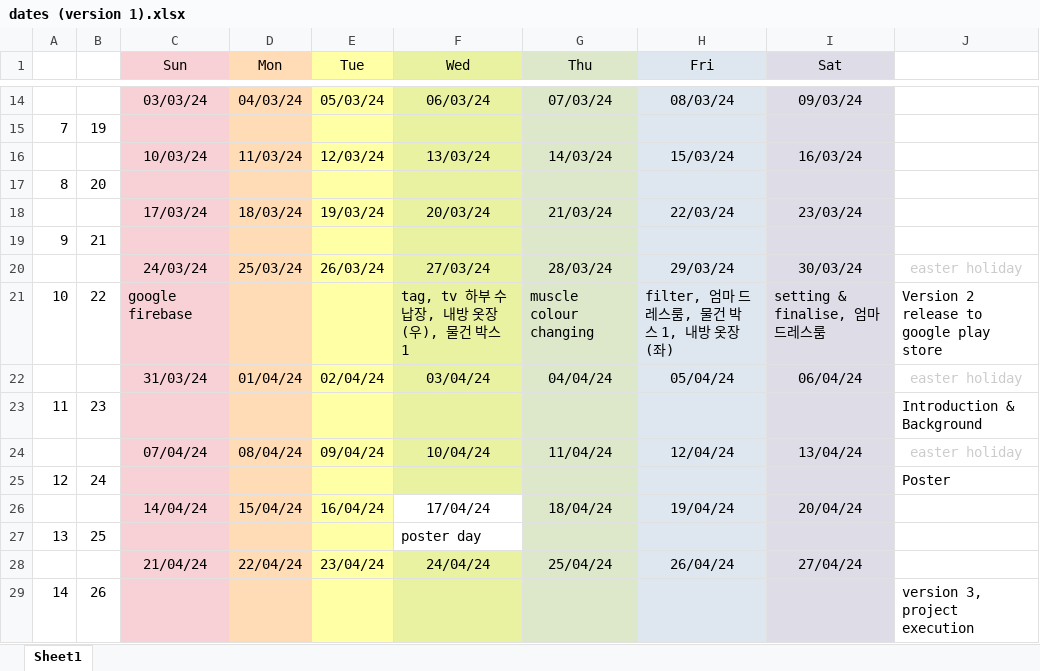
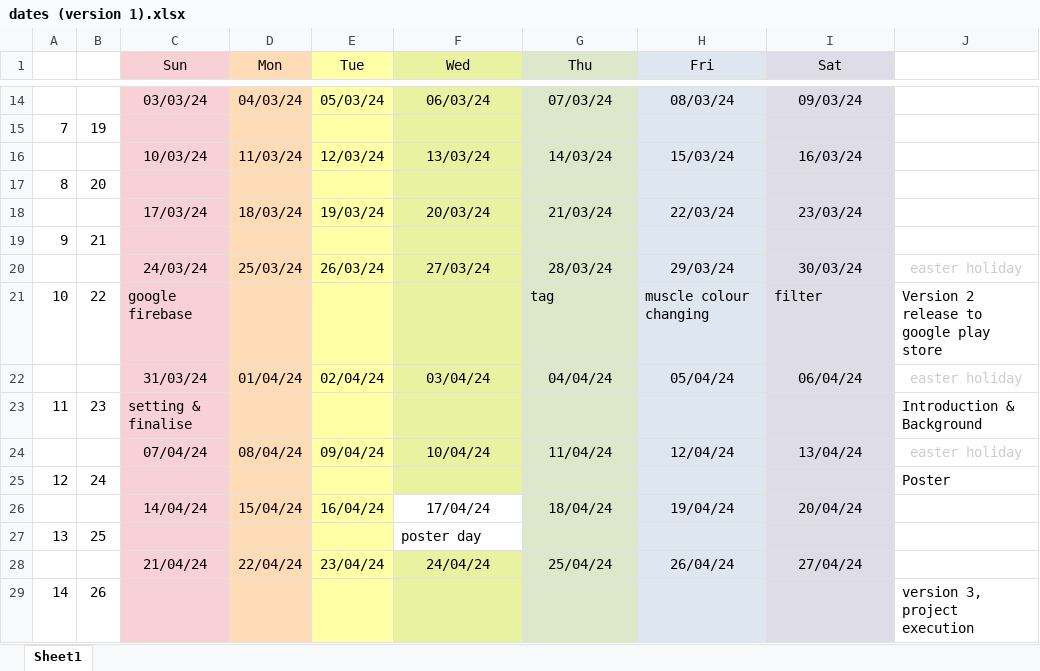
Before and after one commit to JeeIn-Park/Training-Tracker-Workout-Monitoring, an Excel workbook: doc/plan/dates (version 1).xlsx, sheet Sheet1, drawn as a sheet; only a part is shown, gaps mark what is left out; values as stored, in another font and other column widths than the file's, no borders; the diff names each change by its address in the sheet, - before the commit and + after, or states it on an @@ line.

```diff
--- a/doc/plan/dates (version 1).xlsx (sheet Sheet1)
+++ b/doc/plan/dates (version 1).xlsx (sheet Sheet1)
-F21 (Wed): tag, tv 하부 수납장, 내방 옷장 (우), 물건 박스 1
+F21 (Wed): (empty)
-G21 (Thu): muscle colour changing
+G21 (Thu): tag
-H21 (Fri): filter, 엄마 드레스룸, 물건 박스 1, 내방 옷장 (좌)
+H21 (Fri): muscle colour changing
-I21 (Sat): setting & finalise, 엄마 드레스룸
+I21 (Sat): filter
-C23 (Sun): (empty)
+C23 (Sun): setting & finalise
```
Also changed, not shown: 6 other files.
